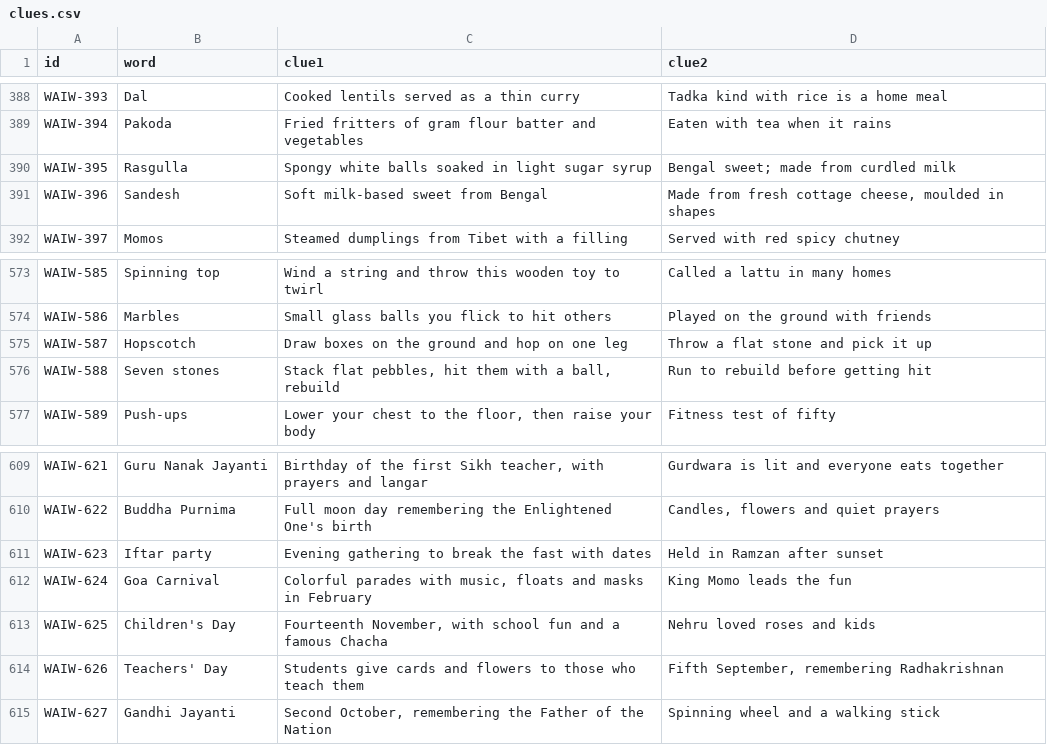
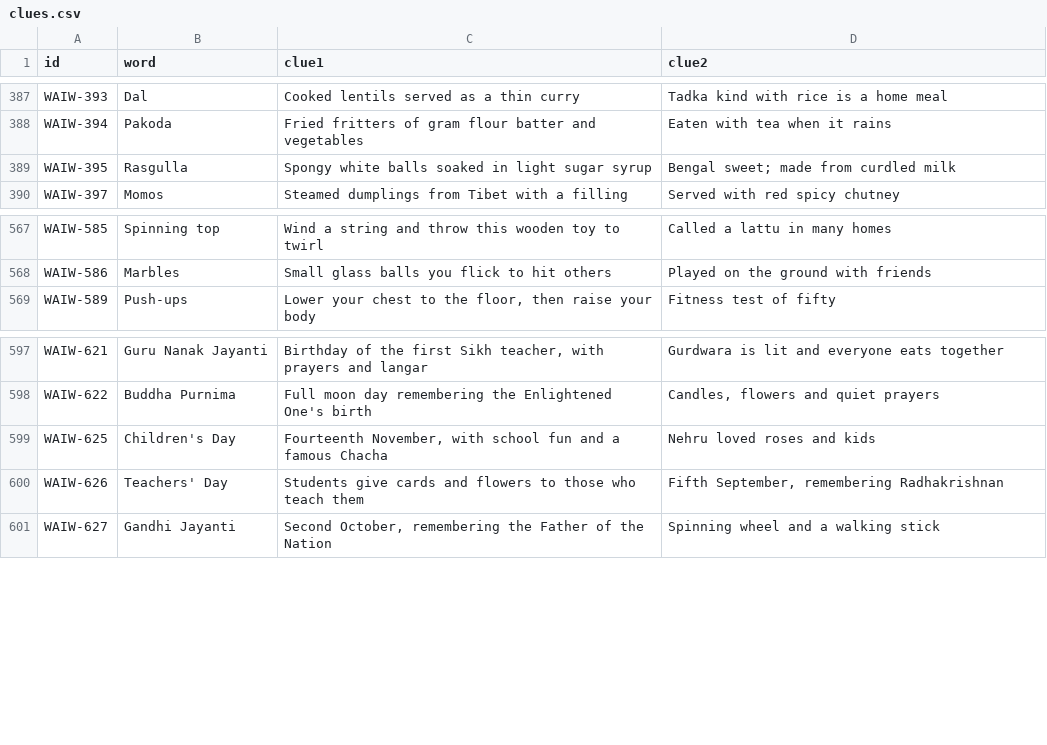
Before and after one commit to virapandy/pocket-game-night, a CSV file: docs/games/what-am-i/clues.csv, drawn as a sheet; only a part is shown, gaps mark what is left out; the diff covers the shown part only; the diff names each change by its address in the sheet, - before the commit and + after, or states it on an @@ line.

```diff
--- a/docs/games/what-am-i/clues.csv
+++ b/docs/games/what-am-i/clues.csv
-row 391: WAIW-396 | Sandesh | Soft milk-based sweet from Bengal | Made from fresh cottage cheese, moulded in shapes
-row 575: WAIW-587 | Hopscotch | Draw boxes on the ground and hop on one leg | Throw a flat stone and pick it up
-row 576: WAIW-588 | Seven stones | Stack flat pebbles, hit them with a ball, rebuild | Run to rebuild before getting hit
-row 611: WAIW-623 | Iftar party | Evening gathering to break the fast with dates | Held in Ramzan after sunset
-row 612: WAIW-624 | Goa Carnival | Colorful parades with music, floats and masks in February | King Momo leads the fun
```
Also changed, not shown: 24 removed rows elsewhere in this file, docs/games/what-am-i/words.csv, 4 other files.
